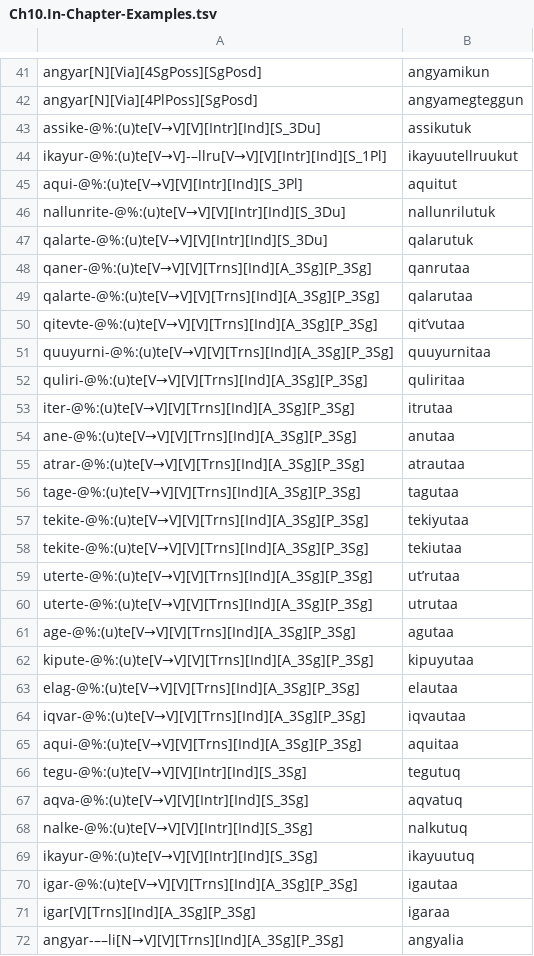
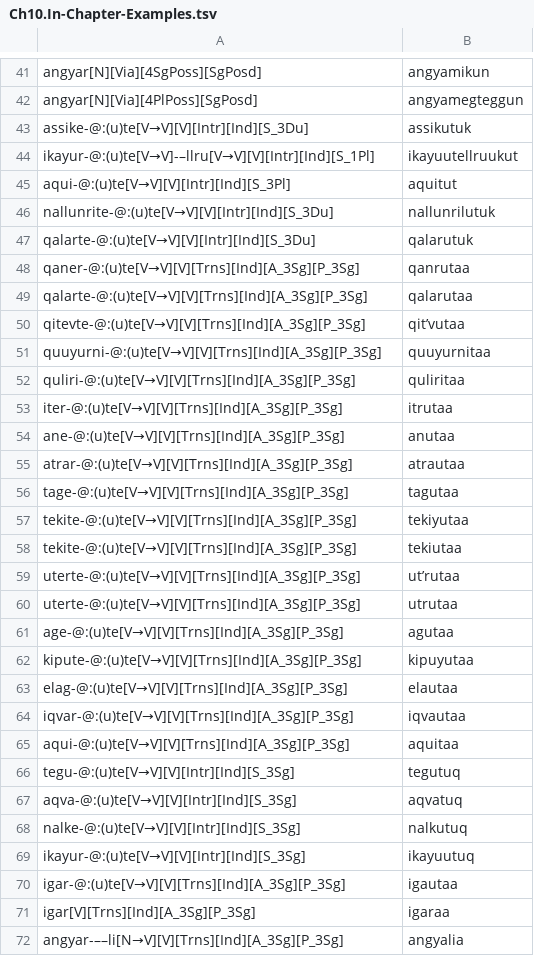
Before and after one commit to giellalt/lang-esu, a TSV file: esu.pairs.gold/Ch10.In-Chapter-Examples.tsv, drawn as a sheet; only a part is shown, gaps mark what is left out; the diff covers the shown part only.

```diff
--- a/esu.pairs.gold/Ch10.In-Chapter-Examples.tsv
+++ b/esu.pairs.gold/Ch10.In-Chapter-Examples.tsv
@@ -42,30 +42,30 @@ angyar[N][Via][4SgPoss][SgPosd]	angyamikun
 angyar[N][Via][4PlPoss][SgPosd]	angyamegteggun
-assike-@%:(u)te[V→V][V][Intr][Ind][S_3Du]	assikutuk
-ikayur-@%:(u)te[V→V]-–llru[V→V][V][Intr][Ind][S_1Pl]	ikayuutellruukut
-aqui-@%:(u)te[V→V][V][Intr][Ind][S_3Pl]	aquitut
-nallunrite-@%:(u)te[V→V][V][Intr][Ind][S_3Du]	nallunrilutuk
-qalarte-@%:(u)te[V→V][V][Intr][Ind][S_3Du]	qalarutuk
-qaner-@%:(u)te[V→V][V][Trns][Ind][A_3Sg][P_3Sg]	qanrutaa
-qalarte-@%:(u)te[V→V][V][Trns][Ind][A_3Sg][P_3Sg]	qalarutaa
-qitevte-@%:(u)te[V→V][V][Trns][Ind][A_3Sg][P_3Sg]	qitʼvutaa
-quuyurni-@%:(u)te[V→V][V][Trns][Ind][A_3Sg][P_3Sg]	quuyurnitaa
-quliri-@%:(u)te[V→V][V][Trns][Ind][A_3Sg][P_3Sg]	quliritaa
-iter-@%:(u)te[V→V][V][Trns][Ind][A_3Sg][P_3Sg]	itrutaa
-ane-@%:(u)te[V→V][V][Trns][Ind][A_3Sg][P_3Sg]	anutaa
-atrar-@%:(u)te[V→V][V][Trns][Ind][A_3Sg][P_3Sg]	atrautaa
-tage-@%:(u)te[V→V][V][Trns][Ind][A_3Sg][P_3Sg]	tagutaa
-tekite-@%:(u)te[V→V][V][Trns][Ind][A_3Sg][P_3Sg]	tekiyutaa
-tekite-@%:(u)te[V→V][V][Trns][Ind][A_3Sg][P_3Sg]	tekiutaa
-uterte-@%:(u)te[V→V][V][Trns][Ind][A_3Sg][P_3Sg]	utʼrutaa
-uterte-@%:(u)te[V→V][V][Trns][Ind][A_3Sg][P_3Sg]	utrutaa
-age-@%:(u)te[V→V][V][Trns][Ind][A_3Sg][P_3Sg]	agutaa
-kipute-@%:(u)te[V→V][V][Trns][Ind][A_3Sg][P_3Sg]	kipuyutaa
-elag-@%:(u)te[V→V][V][Trns][Ind][A_3Sg][P_3Sg]	elautaa
-iqvar-@%:(u)te[V→V][V][Trns][Ind][A_3Sg][P_3Sg]	iqvautaa
-aqui-@%:(u)te[V→V][V][Trns][Ind][A_3Sg][P_3Sg]	aquitaa
-tegu-@%:(u)te[V→V][V][Intr][Ind][S_3Sg]	tegutuq
-aqva-@%:(u)te[V→V][V][Intr][Ind][S_3Sg]	aqvatuq
-nalke-@%:(u)te[V→V][V][Intr][Ind][S_3Sg]	nalkutuq
-ikayur-@%:(u)te[V→V][V][Intr][Ind][S_3Sg]	ikayuutuq
-igar-@%:(u)te[V→V][V][Trns][Ind][A_3Sg][P_3Sg]	igautaa
+assike-@:(u)te[V→V][V][Intr][Ind][S_3Du]	assikutuk
+ikayur-@:(u)te[V→V]-–llru[V→V][V][Intr][Ind][S_1Pl]	ikayuutellruukut
+aqui-@:(u)te[V→V][V][Intr][Ind][S_3Pl]	aquitut
+nallunrite-@:(u)te[V→V][V][Intr][Ind][S_3Du]	nallunrilutuk
+qalarte-@:(u)te[V→V][V][Intr][Ind][S_3Du]	qalarutuk
+qaner-@:(u)te[V→V][V][Trns][Ind][A_3Sg][P_3Sg]	qanrutaa
+qalarte-@:(u)te[V→V][V][Trns][Ind][A_3Sg][P_3Sg]	qalarutaa
+qitevte-@:(u)te[V→V][V][Trns][Ind][A_3Sg][P_3Sg]	qitʼvutaa
+quuyurni-@:(u)te[V→V][V][Trns][Ind][A_3Sg][P_3Sg]	quuyurnitaa
+quliri-@:(u)te[V→V][V][Trns][Ind][A_3Sg][P_3Sg]	quliritaa
+iter-@:(u)te[V→V][V][Trns][Ind][A_3Sg][P_3Sg]	itrutaa
+ane-@:(u)te[V→V][V][Trns][Ind][A_3Sg][P_3Sg]	anutaa
+atrar-@:(u)te[V→V][V][Trns][Ind][A_3Sg][P_3Sg]	atrautaa
+tage-@:(u)te[V→V][V][Trns][Ind][A_3Sg][P_3Sg]	tagutaa
+tekite-@:(u)te[V→V][V][Trns][Ind][A_3Sg][P_3Sg]	tekiyutaa
+tekite-@:(u)te[V→V][V][Trns][Ind][A_3Sg][P_3Sg]	tekiutaa
+uterte-@:(u)te[V→V][V][Trns][Ind][A_3Sg][P_3Sg]	utʼrutaa
+uterte-@:(u)te[V→V][V][Trns][Ind][A_3Sg][P_3Sg]	utrutaa
+age-@:(u)te[V→V][V][Trns][Ind][A_3Sg][P_3Sg]	agutaa
+kipute-@:(u)te[V→V][V][Trns][Ind][A_3Sg][P_3Sg]	kipuyutaa
+elag-@:(u)te[V→V][V][Trns][Ind][A_3Sg][P_3Sg]	elautaa
+iqvar-@:(u)te[V→V][V][Trns][Ind][A_3Sg][P_3Sg]	iqvautaa
+aqui-@:(u)te[V→V][V][Trns][Ind][A_3Sg][P_3Sg]	aquitaa
+tegu-@:(u)te[V→V][V][Intr][Ind][S_3Sg]	tegutuq
+aqva-@:(u)te[V→V][V][Intr][Ind][S_3Sg]	aqvatuq
+nalke-@:(u)te[V→V][V][Intr][Ind][S_3Sg]	nalkutuq
+ikayur-@:(u)te[V→V][V][Intr][Ind][S_3Sg]	ikayuutuq
+igar-@:(u)te[V→V][V][Trns][Ind][A_3Sg][P_3Sg]	igautaa
 igar[V][Trns][Ind][A_3Sg][P_3Sg]	igaraa
```
Also changed, not shown: 3 edited cells elsewhere in this file, esu.pairs.gold/Ch12.In-Chapter-Examples.tsv, esu.pairs.gold/Ch13.In-Chapter-Examples.tsv, 10 other files.
